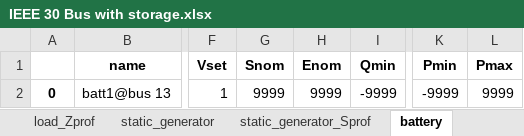
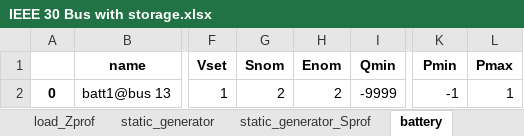
Before and after one commit to schuttpj86/vera1, an Excel workbook: Grids_and_profiles/grids/IEEE 30 Bus with storage.xlsx, sheet battery, drawn as a sheet; only a part is shown, gaps mark what is left out; values as stored, in another font and other column widths than the file's, no borders; the diff names each change by its address in the sheet, - before the commit and + after, or states it on an @@ line.

```diff
--- a/Grids_and_profiles/grids/IEEE 30 Bus with storage.xlsx (sheet battery)
+++ b/Grids_and_profiles/grids/IEEE 30 Bus with storage.xlsx (sheet battery)
-G2 (Snom): 9999
+G2 (Snom): 2
-H2 (Enom): 9999
+H2 (Enom): 2
-K2 (Pmin): -9999
+K2 (Pmin): -1
-L2 (Pmax): 9999
+L2 (Pmax): 1
```
Also changed, not shown: 12 other files.
